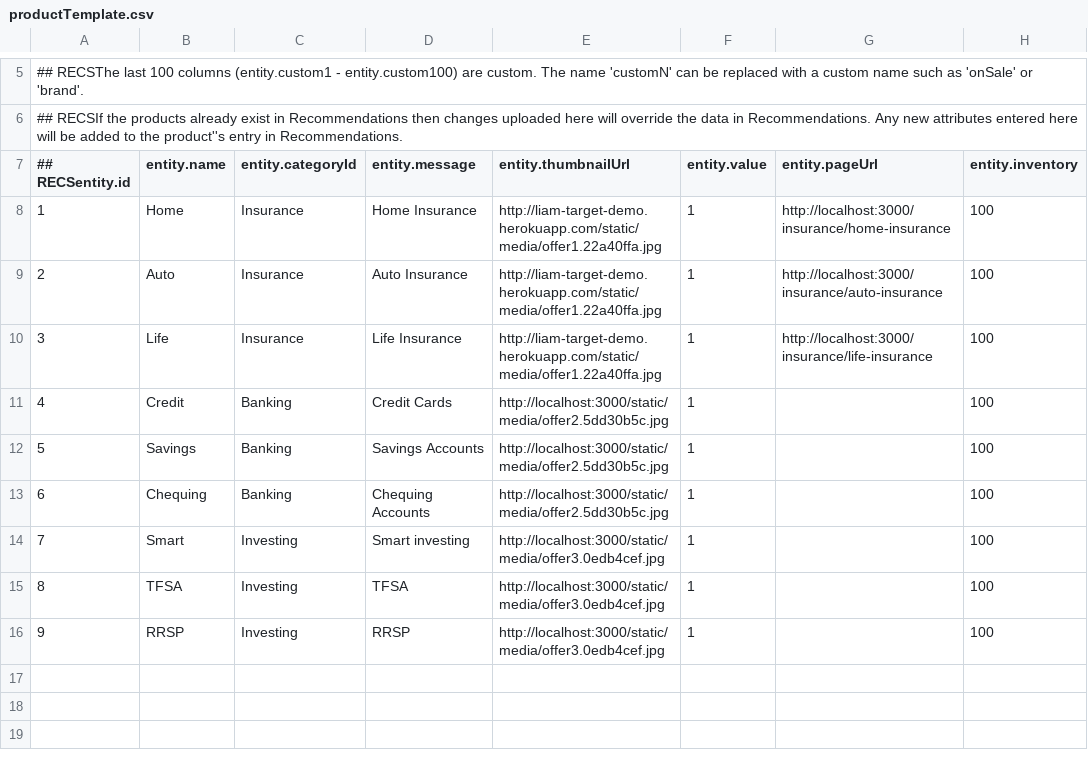
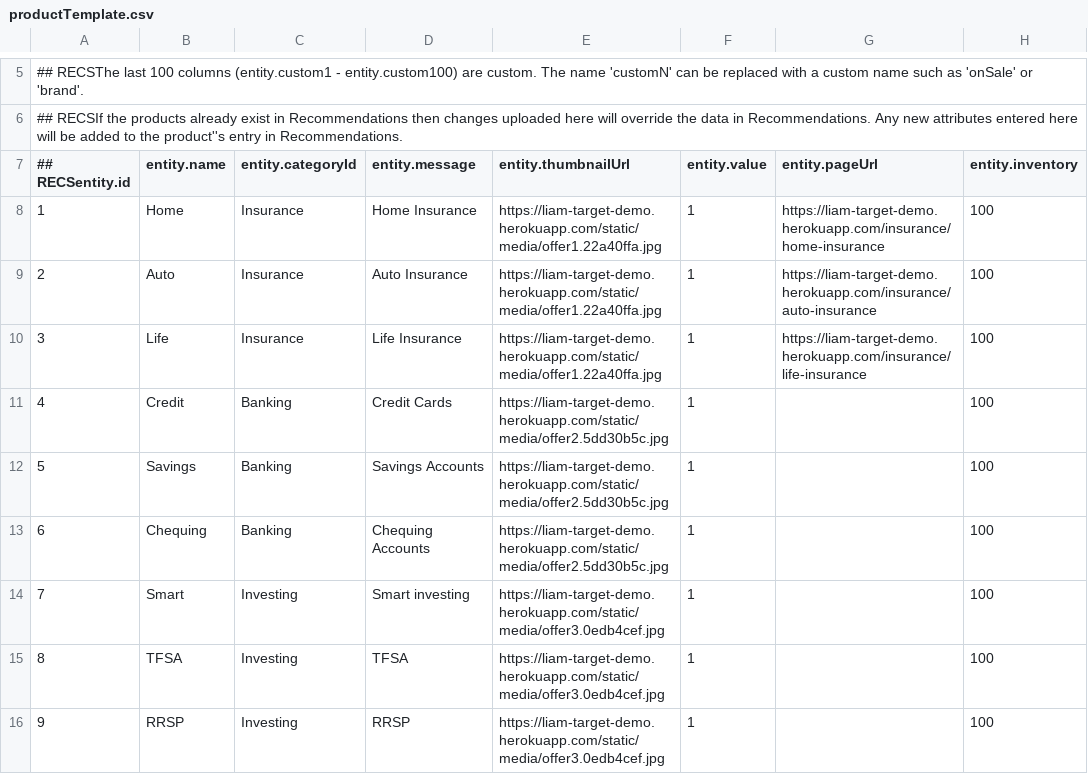
Before and after one commit to LButcher/targetDemo, a CSV file: client/public/productTemplate.csv, drawn as a sheet; only a part is shown, gaps mark what is left out; the diff names each change by its address in the sheet, - before the commit and + after, or states it on an @@ line.

Commit message:
More product page functionality, affinity sends to target and test Target profile fetch endpoint

```diff
--- a/client/public/productTemplate.csv
+++ b/client/public/productTemplate.csv
-E8:E10 (entity.thumbnailUrl): http://liam-target-demo.herokuapp.com/static/media/offer1.22a40ffa.jpg
+E8:E10 (entity.thumbnailUrl): https://liam-target-demo.herokuapp.com/static/media/offer1.22a40ffa.jpg
-G8 (entity.pageUrl): http://localhost:3000/insurance/home-insurance
+G8 (entity.pageUrl): https://liam-target-demo.herokuapp.com/insurance/home-insurance
-G9 (entity.pageUrl): http://localhost:3000/insurance/auto-insurance
+G9 (entity.pageUrl): https://liam-target-demo.herokuapp.com/insurance/auto-insurance
-G10 (entity.pageUrl): http://localhost:3000/insurance/life-insurance
+G10 (entity.pageUrl): https://liam-target-demo.herokuapp.com/insurance/life-insurance
-E11:E13 (entity.thumbnailUrl): http://localhost:3000/static/media/offer2.5dd30b5c.jpg
+E11:E13 (entity.thumbnailUrl): https://liam-target-demo.herokuapp.com/static/media/offer2.5dd30b5c.jpg
-E14:E16 (entity.thumbnailUrl): http://localhost:3000/static/media/offer3.0edb4cef.jpg
+E14:E16 (entity.thumbnailUrl): https://liam-target-demo.herokuapp.com/static/media/offer3.0edb4cef.jpg
```
Also changed, not shown: 8 other files.
